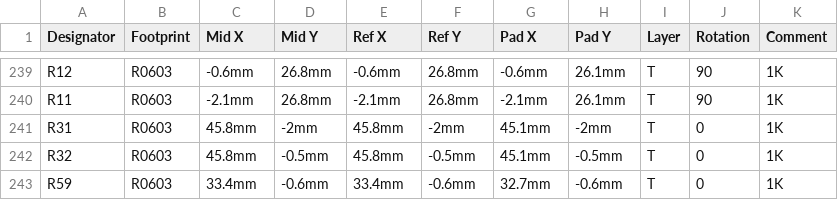
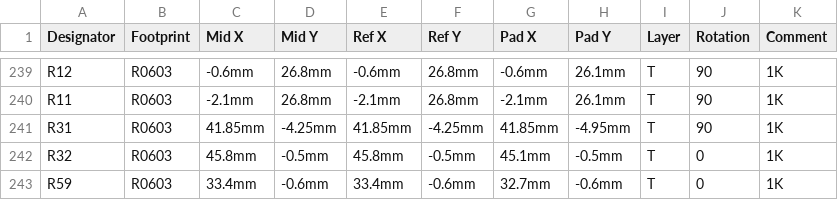
Before and after one commit to GormR/HW_for_AgOpenGPS, a CSV file: central_unit/production_data/PickAndPlace_Central_Unit_AgOpenGPS.csv, drawn as a sheet; only a part is shown, gaps mark what is left out; the diff names each change by its address in the sheet, - before the commit and + after, or states it on an @@ line.

```diff
--- a/central_unit/production_data/PickAndPlace_Central_Unit_AgOpenGPS.csv
+++ b/central_unit/production_data/PickAndPlace_Central_Unit_AgOpenGPS.csv
-C241 (Mid X): 45.8mm
+C241 (Mid X): 41.85mm
-D241 (Mid Y): -2mm
+D241 (Mid Y): -4.25mm
-E241 (Ref X): 45.8mm
+E241 (Ref X): 41.85mm
-F241 (Ref Y): -2mm
+F241 (Ref Y): -4.25mm
-G241 (Pad X): 45.1mm
+G241 (Pad X): 41.85mm
-H241 (Pad Y): -2mm
+H241 (Pad Y): -4.95mm
-J241 (Rotation): 0
+J241 (Rotation): 90
```
Also changed, not shown: 3 other files.
